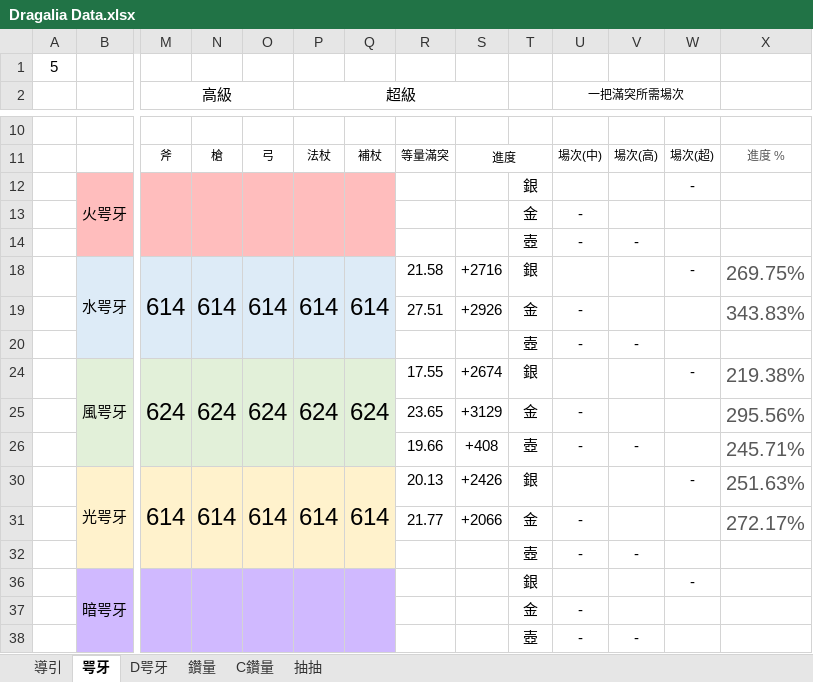
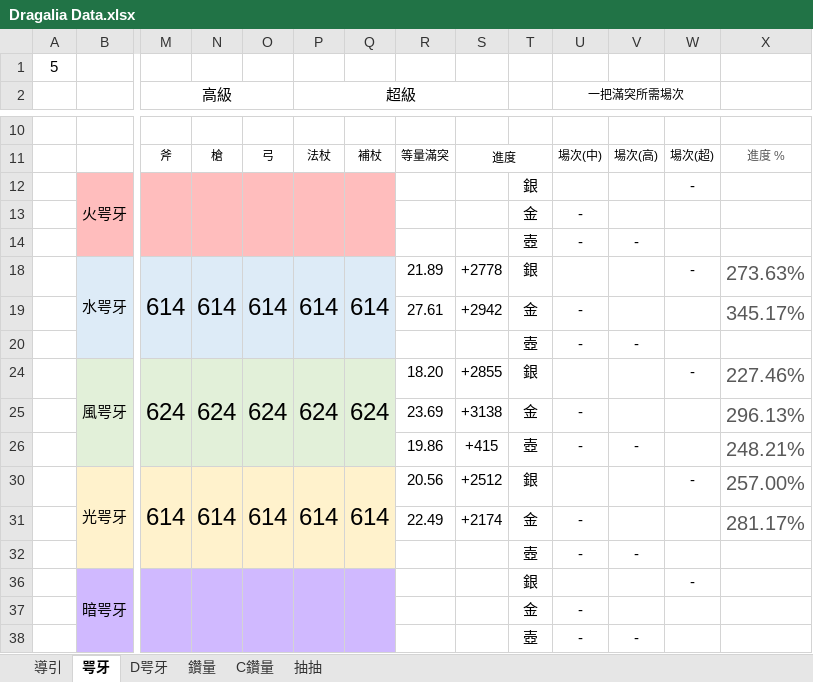
Before and after one commit to RaenonX-DL/dragalia-data-track, an Excel workbook: Dragalia Data.xlsx, sheet 咢牙, drawn as a sheet; only a part is shown, gaps mark what is left out; values as stored, in another font and other column widths than the file's, no borders; conditional formats not drawn; removed rows and columns are numbered as before the commit, all else as after; rows hold the shown columns only; the diff covers the shown part only; the diff names each change by its address in the sheet, - before the commit and + after, or states it on an @@ line.

```diff
--- a/Dragalia Data.xlsx (sheet 咢牙)
+++ b/Dragalia Data.xlsx (sheet 咢牙)
-R18: 21.58
+R18: 21.89
-S18: +2716
+S18: +2778
-X18: 269.75%
+X18: 273.63%
-row 19:  |  |  |  |  |  |  | 27.51 | +2926 | 金 | - |  |  | 343.83%
+row 19:  |  |  |  |  |  |  | 27.61 | +2942 | 金 | - |  |  | 345.17%
-R24: 17.55
+R24: 18.20
-S24: +2674
+S24: +2855
-X24: 219.38%
+X24: 227.46%
-row 25:  |  |  |  |  |  |  | 23.65 | +3129 | 金 | - |  |  | 295.56%
-row 26:  |  |  |  |  |  |  | 19.66 | +408 | 壺 | - | - |  | 245.71%
+row 25:  |  |  |  |  |  |  | 23.69 | +3138 | 金 | - |  |  | 296.13%
+row 26:  |  |  |  |  |  |  | 19.86 | +415 | 壺 | - | - |  | 248.21%
-R30: 20.13
+R30: 20.56
-S30: +2426
+S30: +2512
-X30: 251.63%
+X30: 257.00%
-row 31:  |  |  |  |  |  |  | 21.77 | +2066 | 金 | - |  |  | 272.17%
+row 31:  |  |  |  |  |  |  | 22.49 | +2174 | 金 | - |  |  | 281.17%
```
Also changed, not shown: 16 edited cells elsewhere in this sheet, sheet 鑽量, sheet D咢牙, sheet 抽抽, charts or pictures, Event.xlsx, 1 other file.
